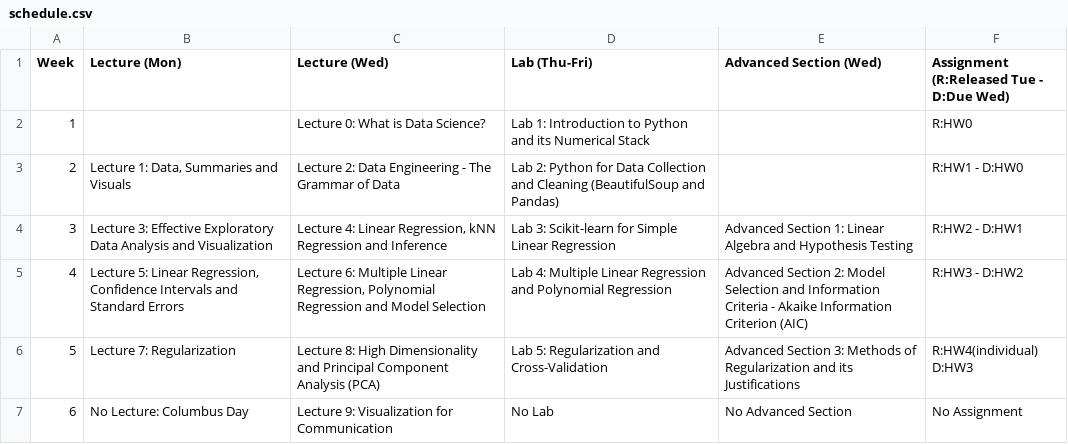
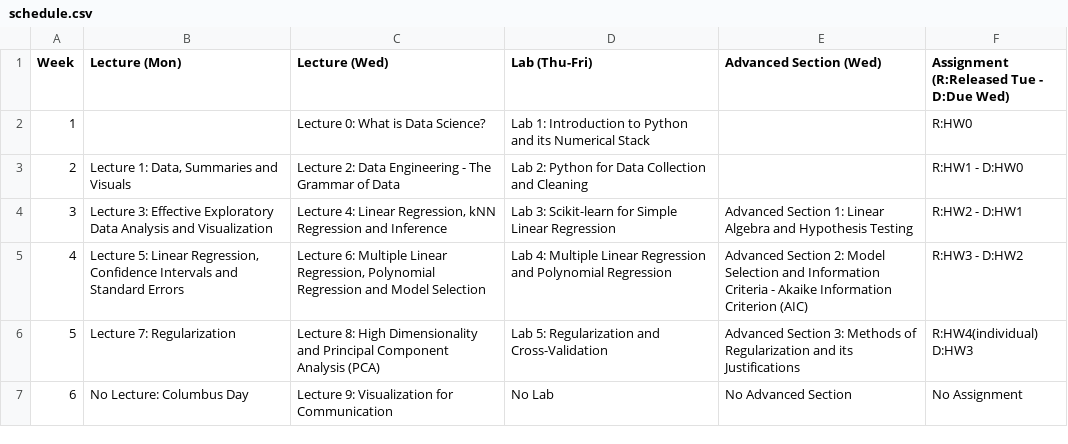
Before and after one commit to Harvard-IACS/2018-CS109A, a CSV file: content/pages/schedule.csv, drawn as a sheet; only a part is shown.

```diff
--- a/content/pages/schedule.csv
+++ b/content/pages/schedule.csv
@@ -2,3 +2,3 @@ Week,Lecture (Mon),Lecture (Wed),Lab (Thu-Fri),Advanced Section (Wed),Assignment
 1,,"Lecture 0: What is Data Science?","Lab 1: Introduction to Python and its Numerical Stack",,R:HW0,
-2,"Lecture 1: Data, Summaries and Visuals","Lecture 2: Data Engineering - The Grammar of Data",Lab 2: Python for Data Collection and Cleaning (BeautifulSoup and Pandas),,R:HW1 - D:HW0,
+2,"Lecture 1: Data, Summaries and Visuals","Lecture 2: Data Engineering - The Grammar of Data",Lab 2: Python for Data Collection and Cleaning,,R:HW1 - D:HW0,
 3,Lecture 3: Effective Exploratory Data Analysis and Visualization,"Lecture 4: Linear Regression, kNN Regression and Inference",Lab 3: Scikit-learn for Simple Linear Regression,Advanced Section 1: Linear Algebra and Hypothesis Testing,R:HW2 - D:HW1,
```
Also changed, not shown: 2 other files.
